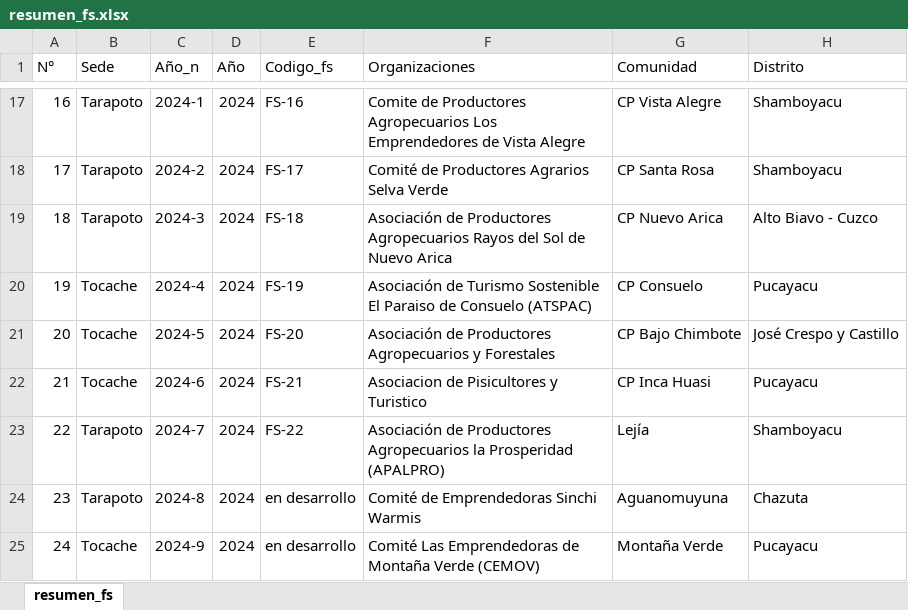
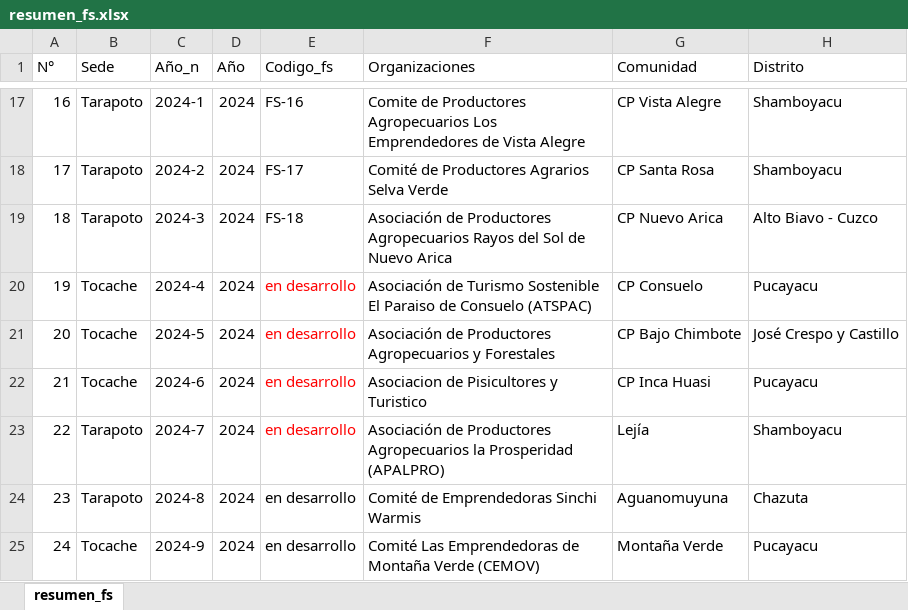
Before and after one commit to area-informacion-cima/Reporte_PNCAZ, an Excel workbook: datos/resumen_fs.xlsx, sheet resumen_fs, drawn as a sheet; only a part is shown, gaps mark what is left out; values as stored, in another font and other column widths than the file's, no borders; the diff names each change by its address in the sheet, - before the commit and + after, or states it on an @@ line.

```diff
--- a/datos/resumen_fs.xlsx (sheet resumen_fs)
+++ b/datos/resumen_fs.xlsx (sheet resumen_fs)
-E20 (Codigo_fs): FS-19
+E20 (Codigo_fs): en desarrollo
-E20:E23 text colour: black
+E20:E23 text colour: #FF0000
-E21 (Codigo_fs): FS-20
+E21 (Codigo_fs): en desarrollo
-E22 (Codigo_fs): FS-21
+E22 (Codigo_fs): en desarrollo
-E23 (Codigo_fs): FS-22
+E23 (Codigo_fs): en desarrollo
```
Also changed, not shown: 10 other files.
